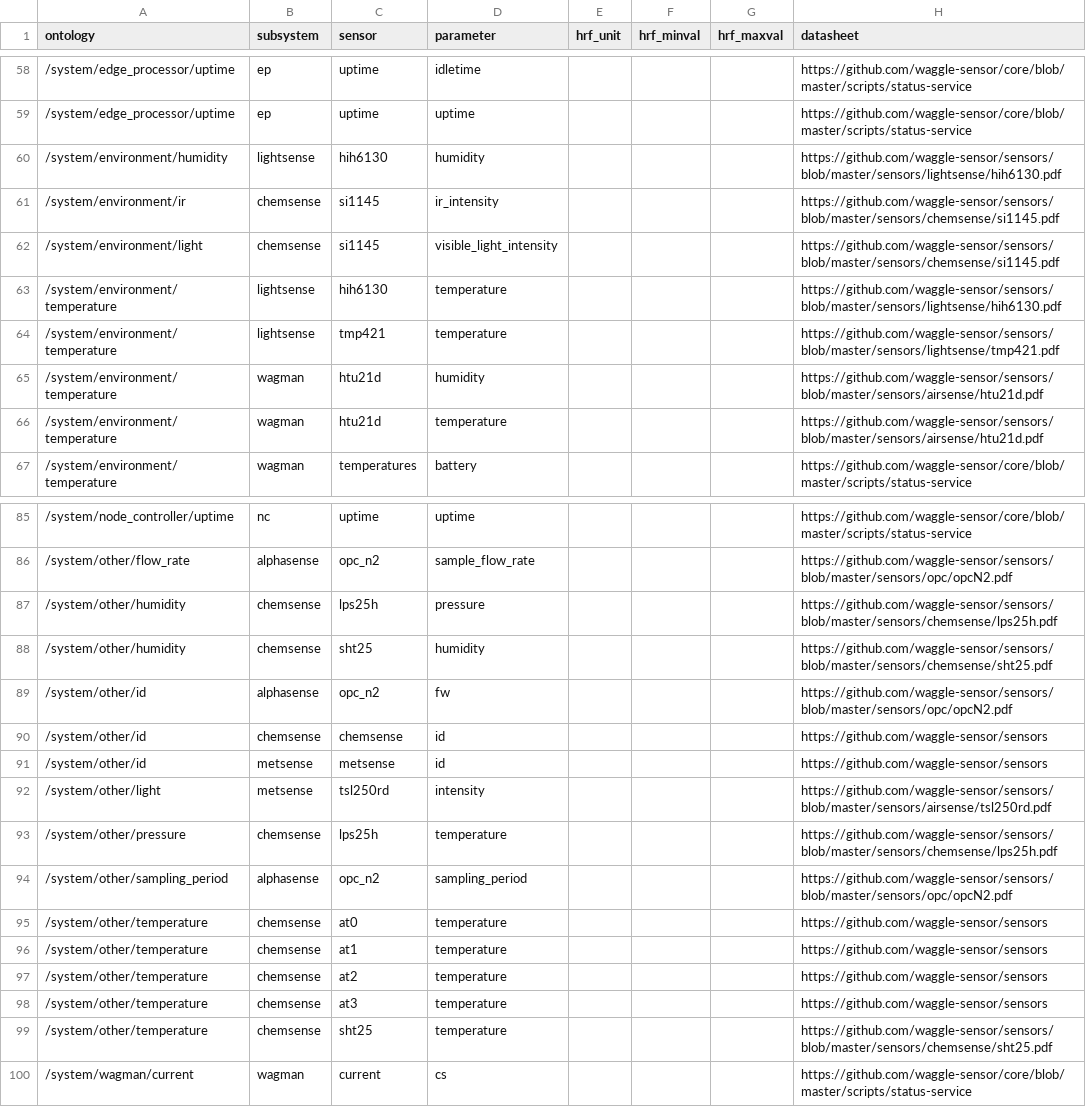
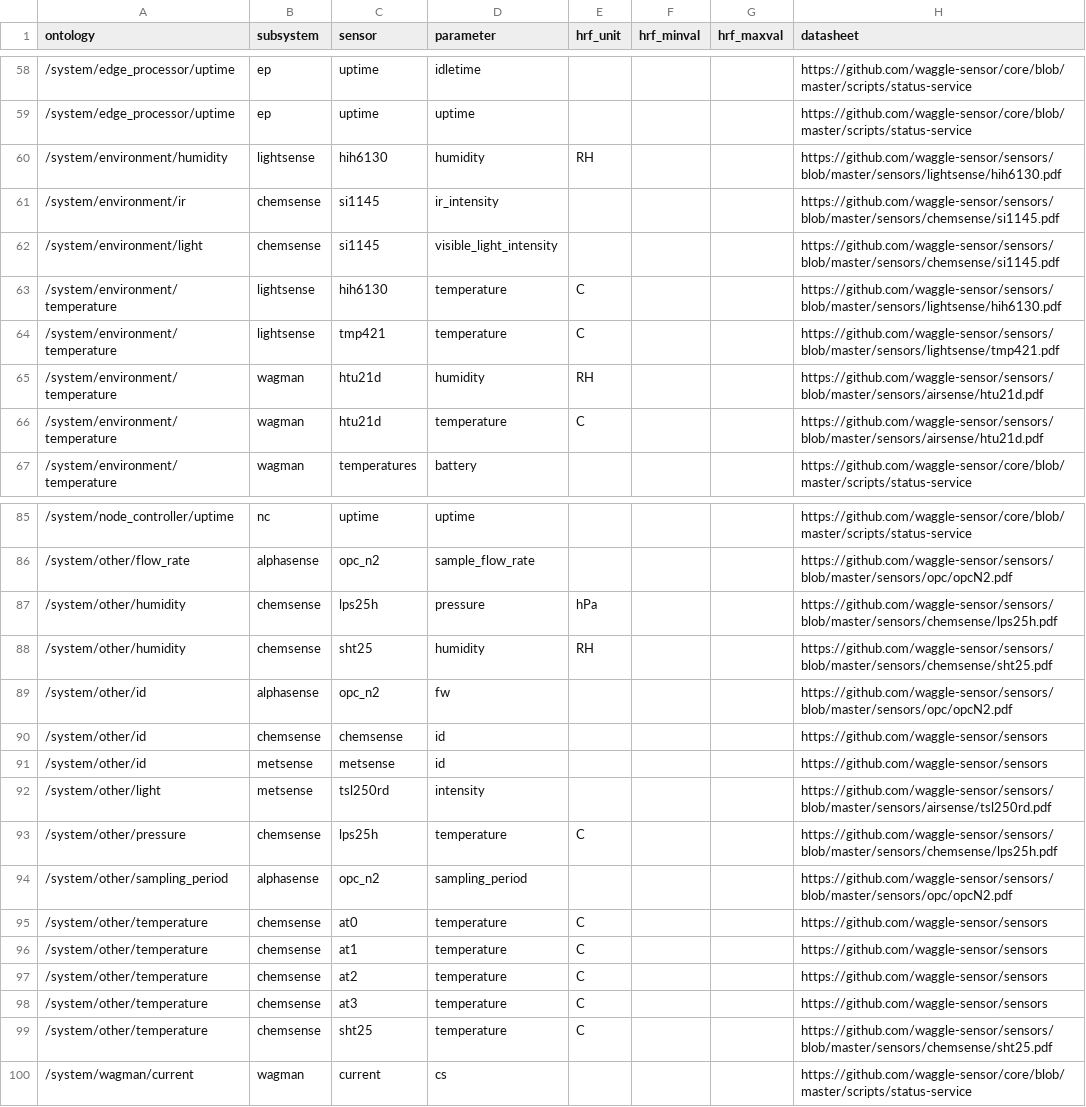
Before and after one commit to waggle-sensor/beehive-server, a CSV file: publishing-tools/projects/AoT_Chicago.complete/sensors.csv, drawn as a sheet; only a part is shown, gaps mark what is left out; the diff covers the shown part only.

```diff
--- a/publishing-tools/projects/AoT_Chicago.complete/sensors.csv
+++ b/publishing-tools/projects/AoT_Chicago.complete/sensors.csv
@@ -59,9 +59,9 @@ ontology,subsystem,sensor,parameter,hrf_unit,hrf_minval,hrf_maxval,datasheet
 /system/edge_processor/uptime,ep,uptime,uptime,,,,"https://github.com/waggle-sensor/core/blob/master/scripts/status-service"
-/system/environment/humidity,lightsense,hih6130,humidity,,,,"https://github.com/waggle-sensor/sensors/blob/master/sensors/lightsense/hih6130.pdf"
+/system/environment/humidity,lightsense,hih6130,humidity,RH,,,"https://github.com/waggle-sensor/sensors/blob/master/sensors/lightsense/hih6130.pdf"
 /system/environment/ir,chemsense,si1145,ir_intensity,,,,"https://github.com/waggle-sensor/sensors/blob/master/sensors/chemsense/si1145.pdf"
 /system/environment/light,chemsense,si1145,visible_light_intensity,,,,"https://github.com/waggle-sensor/sensors/blob/master/sensors/chemsense/si1145.pdf"
-/system/environment/temperature,lightsense,hih6130,temperature,,,,"https://github.com/waggle-sensor/sensors/blob/master/sensors/lightsense/hih6130.pdf"
-/system/environment/temperature,lightsense,tmp421,temperature,,,,"https://github.com/waggle-sensor/sensors/blob/master/sensors/lightsense/tmp421.pdf"
-/system/environment/temperature,wagman,htu21d,humidity,,,,"https://github.com/waggle-sensor/sensors/blob/master/sensors/airsense/htu21d.pdf"
-/system/environment/temperature,wagman,htu21d,temperature,,,,"https://github.com/waggle-sensor/sensors/blob/master/sensors/airsense/htu21d.pdf"
+/system/environment/temperature,lightsense,hih6130,temperature,C,,,"https://github.com/waggle-sensor/sensors/blob/master/sensors/lightsense/hih6130.pdf"
+/system/environment/temperature,lightsense,tmp421,temperature,C,,,"https://github.com/waggle-sensor/sensors/blob/master/sensors/lightsense/tmp421.pdf"
+/system/environment/temperature,wagman,htu21d,humidity,RH,,,"https://github.com/waggle-sensor/sensors/blob/master/sensors/airsense/htu21d.pdf"
+/system/environment/temperature,wagman,htu21d,temperature,C,,,"https://github.com/waggle-sensor/sensors/blob/master/sensors/airsense/htu21d.pdf"
 /system/environment/temperature,wagman,temperatures,battery,,,,"https://github.com/waggle-sensor/core/blob/master/scripts/status-service"
@@ -86,4 +86,4 @@ ontology,subsystem,sensor,parameter,hrf_unit,hrf_minval,hrf_maxval,datasheet
 /system/other/flow_rate,alphasense,opc_n2,sample_flow_rate,,,,"https://github.com/waggle-sensor/sensors/blob/master/sensors/opc/opcN2.pdf"
-/system/other/humidity,chemsense,lps25h,pressure,,,,"https://github.com/waggle-sensor/sensors/blob/master/sensors/chemsense/lps25h.pdf"
-/system/other/humidity,chemsense,sht25,humidity,,,,"https://github.com/waggle-sensor/sensors/blob/master/sensors/chemsense/sht25.pdf"
+/system/other/humidity,chemsense,lps25h,pressure,hPa,,,"https://github.com/waggle-sensor/sensors/blob/master/sensors/chemsense/lps25h.pdf"
+/system/other/humidity,chemsense,sht25,humidity,RH,,,"https://github.com/waggle-sensor/sensors/blob/master/sensors/chemsense/sht25.pdf"
 /system/other/id,alphasense,opc_n2,fw,,,,"https://github.com/waggle-sensor/sensors/blob/master/sensors/opc/opcN2.pdf"
@@ -92,9 +92,9 @@ ontology,subsystem,sensor,parameter,hrf_unit,hrf_minval,hrf_maxval,datasheet
 /system/other/light,metsense,tsl250rd,intensity,,,,"https://github.com/waggle-sensor/sensors/blob/master/sensors/airsense/tsl250rd.pdf"
-/system/other/pressure,chemsense,lps25h,temperature,,,,"https://github.com/waggle-sensor/sensors/blob/master/sensors/chemsense/lps25h.pdf"
+/system/other/pressure,chemsense,lps25h,temperature,C,,,"https://github.com/waggle-sensor/sensors/blob/master/sensors/chemsense/lps25h.pdf"
 /system/other/sampling_period,alphasense,opc_n2,sampling_period,,,,"https://github.com/waggle-sensor/sensors/blob/master/sensors/opc/opcN2.pdf"
-/system/other/temperature,chemsense,at0,temperature,,,,"https://github.com/waggle-sensor/sensors"
-/system/other/temperature,chemsense,at1,temperature,,,,"https://github.com/waggle-sensor/sensors"
-/system/other/temperature,chemsense,at2,temperature,,,,"https://github.com/waggle-sensor/sensors"
-/system/other/temperature,chemsense,at3,temperature,,,,"https://github.com/waggle-sensor/sensors"
-/system/other/temperature,chemsense,sht25,temperature,,,,"https://github.com/waggle-sensor/sensors/blob/master/sensors/chemsense/sht25.pdf"
+/system/other/temperature,chemsense,at0,temperature,C,,,"https://github.com/waggle-sensor/sensors"
+/system/other/temperature,chemsense,at1,temperature,C,,,"https://github.com/waggle-sensor/sensors"
+/system/other/temperature,chemsense,at2,temperature,C,,,"https://github.com/waggle-sensor/sensors"
+/system/other/temperature,chemsense,at3,temperature,C,,,"https://github.com/waggle-sensor/sensors"
+/system/other/temperature,chemsense,sht25,temperature,C,,,"https://github.com/waggle-sensor/sensors/blob/master/sensors/chemsense/sht25.pdf"
 /system/wagman/current,wagman,current,cs,,,,"https://github.com/waggle-sensor/core/blob/master/scripts/status-service"
```
Also changed, not shown: 16 edited cells elsewhere in this file.
